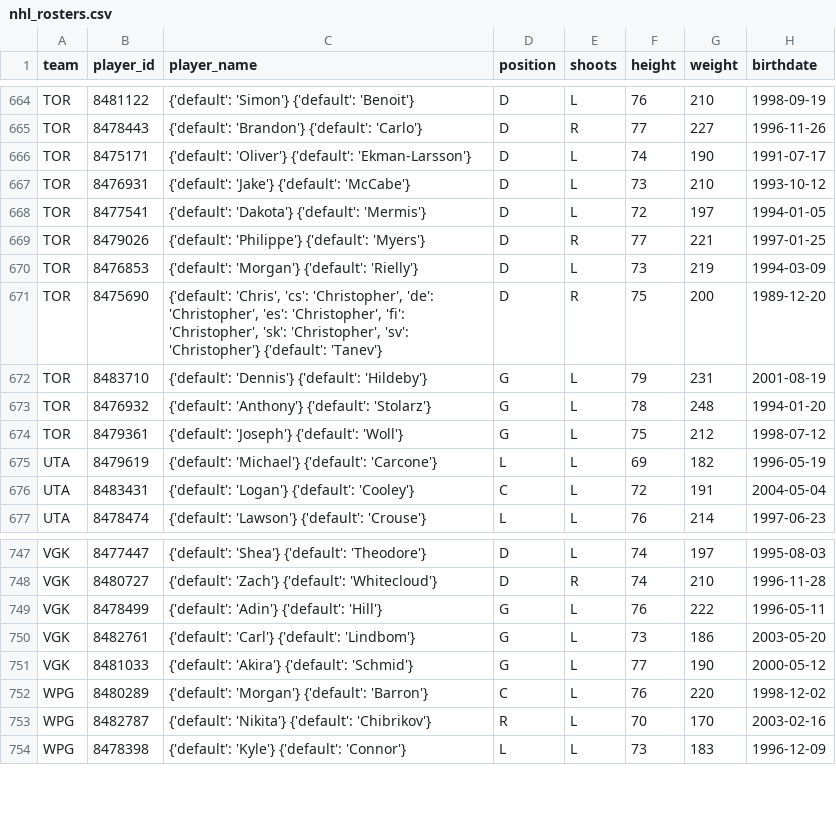
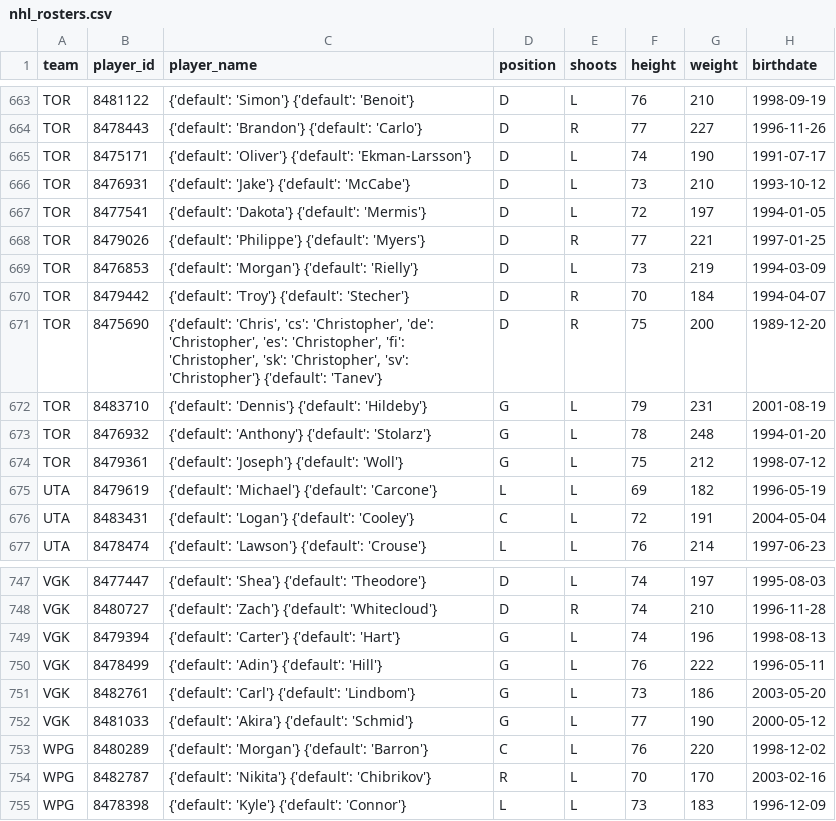
Before and after one commit to AdhiKalimuthu/bankroll-data, a CSV file: data/exports/nhl_rosters.csv, drawn as a sheet; only a part is shown, gaps mark what is left out; the diff covers the shown part only; the diff names each change by its address in the sheet, - before the commit and + after, or states it on an @@ line.

```diff
--- a/data/exports/nhl_rosters.csv
+++ b/data/exports/nhl_rosters.csv
+row 670: TOR | 8479442 | {'default': 'Troy'} {'default': 'Stecher'} | D | R | 70 | 184 | 1994-04-07
+row 749: VGK | 8479394 | {'default': 'Carter'} {'default': 'Hart'} | G | L | 74 | 196 | 1998-08-13
```
Also changed, not shown: 3 added rows and 4 removed rows elsewhere in this file, data/exports/nfl_rosters.csv.
